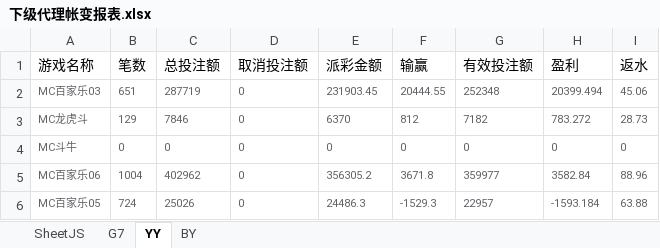
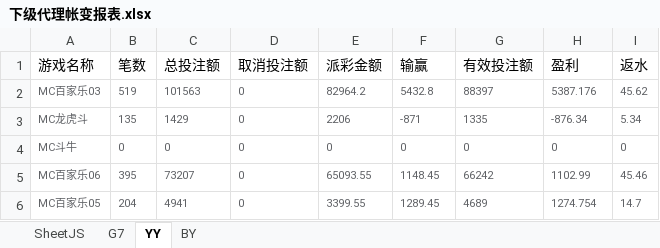
Before and after one commit to Anpat666/ExcelExtractData, an Excel workbook: document/下级代理帐变报表.xlsx, sheet YY, drawn as a sheet; only a part is shown; values as stored, in another font and other column widths than the file's, no borders; the diff covers the shown part only; the diff names each change by its address in the sheet, - before the commit and + after, or states it on an @@ line.

```diff
--- a/document/下级代理帐变报表.xlsx (sheet YY)
+++ b/document/下级代理帐变报表.xlsx (sheet YY)
-B2 (笔数): 651
+B2 (笔数): 519
-C2 (总投注额): 287719
+C2 (总投注额): 101563
-E2 (派彩金额): 231903.45
+E2 (派彩金额): 82964.2
-F2 (输赢): 20444.55
+F2 (输赢): 5432.8
-G2 (有效投注额): 252348
+G2 (有效投注额): 88397
-H2 (盈利): 20399.494
+H2 (盈利): 5387.176
-I2 (返水): 45.06
+I2 (返水): 45.62
-B3 (笔数): 129
+B3 (笔数): 135
-C3 (总投注额): 7846
+C3 (总投注额): 1429
-E3 (派彩金额): 6370
+E3 (派彩金额): 2206
-F3 (输赢): 812
+F3 (输赢): -871
-G3 (有效投注额): 7182
+G3 (有效投注额): 1335
-H3 (盈利): 783.272
+H3 (盈利): -876.34
-I3 (返水): 28.73
+I3 (返水): 5.34
-B5 (笔数): 1004
+B5 (笔数): 395
-C5 (总投注额): 402962
+C5 (总投注额): 73207
-E5 (派彩金额): 356305.2
+E5 (派彩金额): 65093.55
-F5 (输赢): 3671.8
+F5 (输赢): 1148.45
-G5 (有效投注额): 359977
+G5 (有效投注额): 66242
-H5 (盈利): 3582.84
+H5 (盈利): 1102.99
-I5 (返水): 88.96
+I5 (返水): 45.46
-B6 (笔数): 724
+B6 (笔数): 204
-C6 (总投注额): 25026
+C6 (总投注额): 4941
-E6 (派彩金额): 24486.3
+E6 (派彩金额): 3399.55
-F6 (输赢): -1529.3
+F6 (输赢): 1289.45
-G6 (有效投注额): 22957
+G6 (有效投注额): 4689
-H6 (盈利): -1593.184
+H6 (盈利): 1274.754
-I6 (返水): 63.88
+I6 (返水): 14.7
```
Also changed, not shown: 187 edited cells and cell formats elsewhere in this sheet, sheet G7, sheet SheetJS, sheet BY, document/周报数据表.xlsx, document/月报数据表.xlsx, 16 other files.
